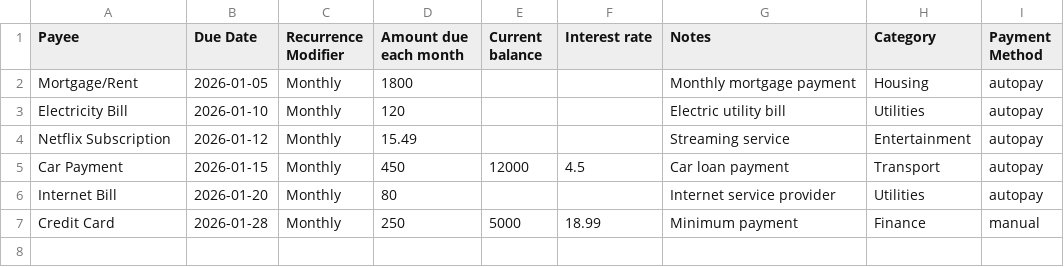
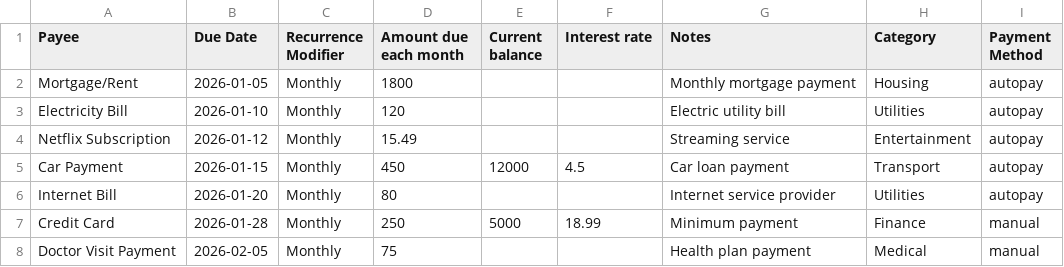
Before and after one commit to TGauthier2011/family_funds, a CSV file: public/bills-import-template.csv, drawn as a sheet; the diff names each change by its address in the sheet, - before the commit and + after, or states it on an @@ line.

Commit message:
Enhance bill management and household features
- Add new Doctor Visit Payment entry to the bills import template
- Integrate BillsProvider and HouseholdsProvider in the layout for better state management
- Include HouseholdManager component in the settings page for household management
- Update AddBillDialog to allow selection of Medical category
- Refactor BillManager to utilize context for bills and households, improving data handling
- Implement household selection in BillManager and InteractiveCalendar for better user experience
- Improve date parsing in ImportBillsDialog for better compatibility with Excel exports

```diff
--- a/public/bills-import-template.csv
+++ b/public/bills-import-template.csv
+row 8: Doctor Visit Payment | 2026-02-05 | Monthly | 75 |  |  | Health plan payment | Medical | manual
```
Also changed, not shown: 9 other files.
